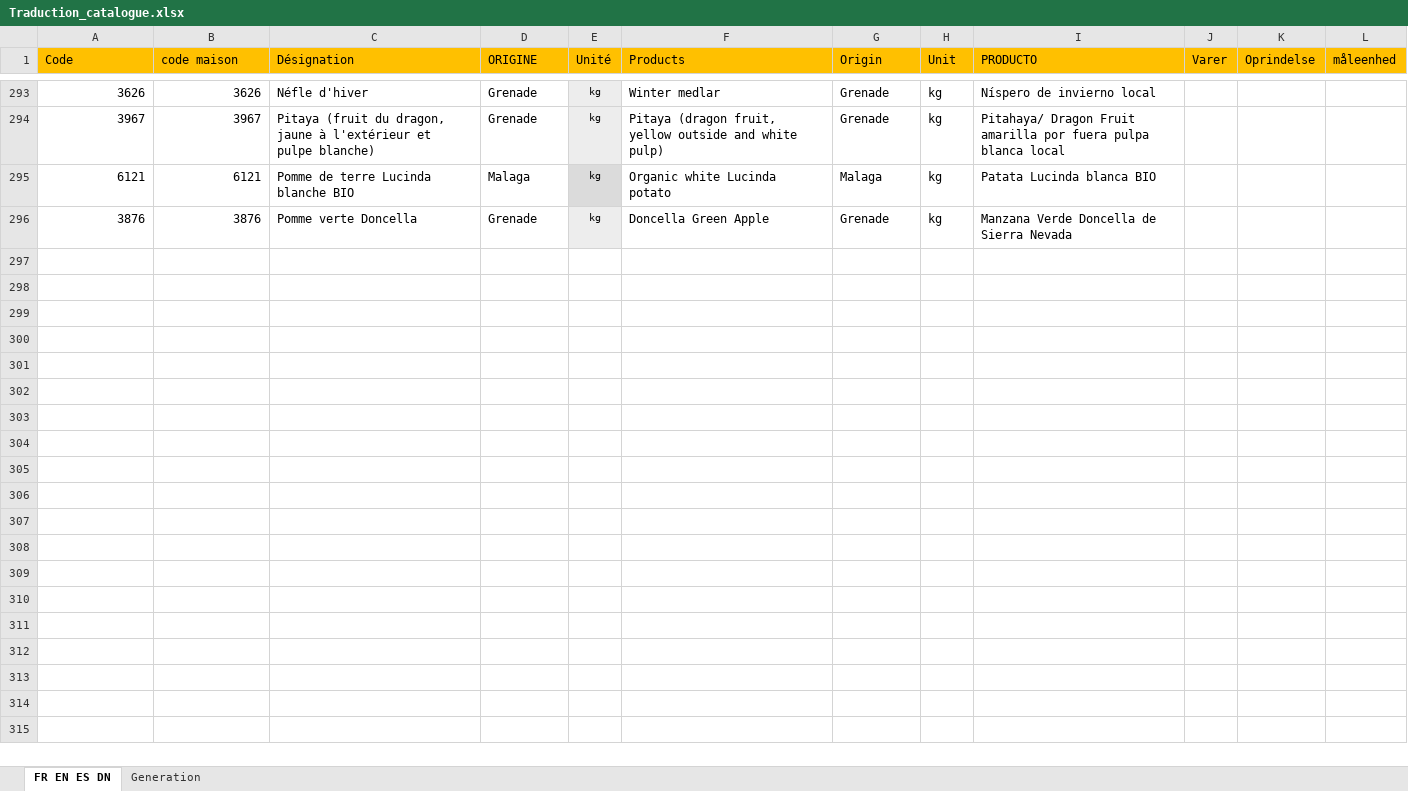
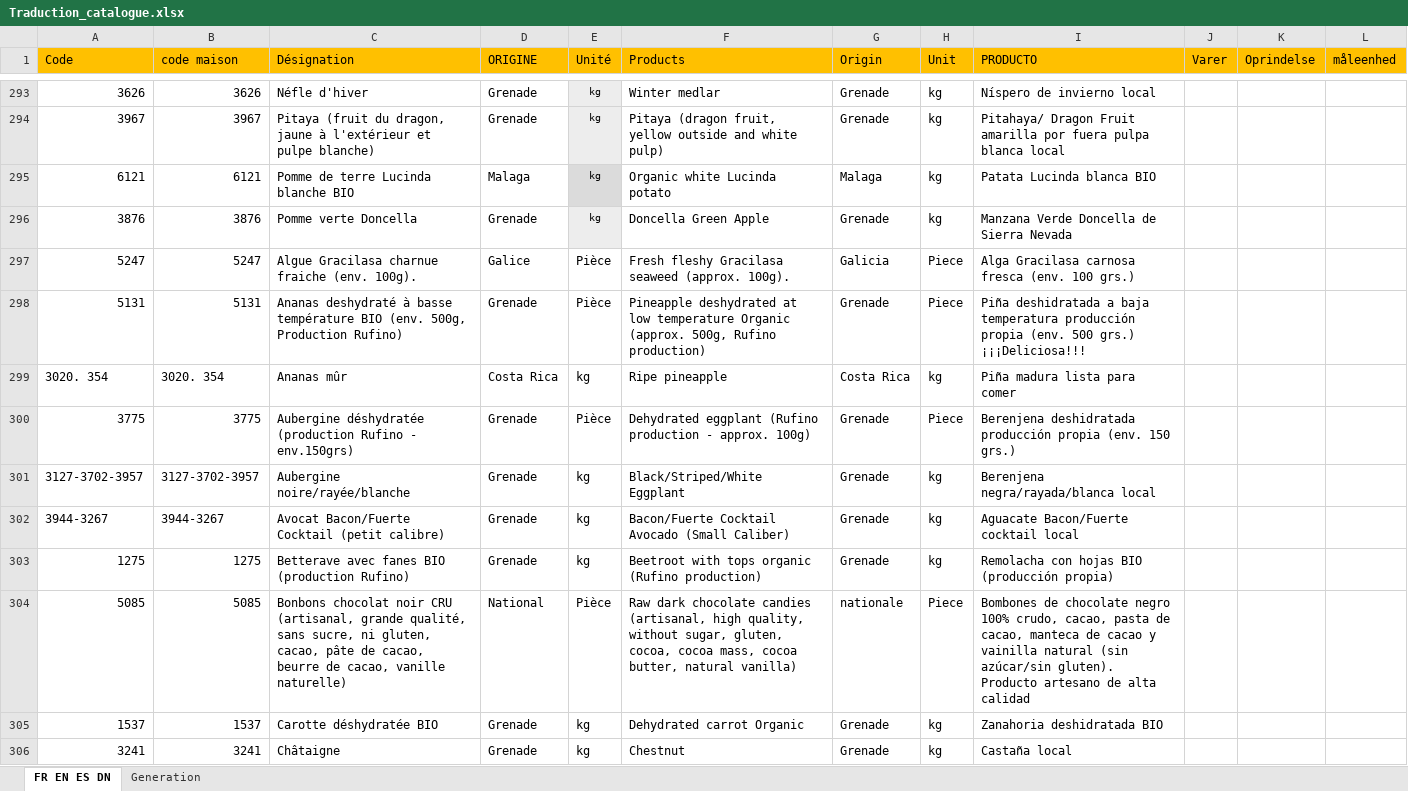
Before and after one commit to InfoFruitstock/traduction, an Excel workbook: Traduction_catalogue.xlsx, sheet FR EN ES DN, drawn as a sheet; only a part is shown, gaps mark what is left out; values as stored, in another font and other column widths than the file's, no borders; conditional formats not drawn; the diff covers the shown part only; the diff names each change by its address in the sheet, - before the commit and + after, or states it on an @@ line.

```diff
--- a/Traduction_catalogue.xlsx (sheet FR EN ES DN)
+++ b/Traduction_catalogue.xlsx (sheet FR EN ES DN)
+row 297: 5247 | 5247 | Algue Gracilasa charnue fraiche (env. 100g). | Galice | Pièce | Fresh fleshy Gracilasa seaweed (approx. 100g). | Galicia | Piece | Alga Gracilasa carnosa fresca (env. 100 grs.)
+row 298: 5131 | 5131 | Ananas deshydraté à basse température BIO (env. 500g, Production Rufino) | Grenade | Pièce | Pineapple deshydrated at low temperature Organic (approx. 500g, Rufino production) | Grenade | Piece | Piña deshidratada a baja temperatura producción propia (env. 500 grs.) ¡¡¡Deliciosa!!!
+row 299: 3020. 354 | 3020. 354 | Ananas mûr | Costa Rica | kg | Ripe pineapple | Costa Rica | kg | Piña madura lista para comer
+row 300: 3775 | 3775 | Aubergine déshydratée (production Rufino - env.150grs) | Grenade | Pièce | Dehydrated eggplant (Rufino production - approx. 100g) | Grenade | Piece | Berenjena deshidratada producción propia (env. 150 grs.)
+row 301: 3127-3702-3957 | 3127-3702-3957 | Aubergine noire/rayée/blanche | Grenade | kg | Black/Striped/White Eggplant | Grenade | kg | Berenjena negra/rayada/blanca local
+row 302: 3944-3267 | 3944-3267 | Avocat Bacon/Fuerte Cocktail (petit calibre) | Grenade | kg | Bacon/Fuerte Cocktail Avocado (Small Caliber) | Grenade | kg | Aguacate Bacon/Fuerte cocktail local
+row 303: 1275 | 1275 | Betterave avec fanes BIO (production Rufino) | Grenade | kg | Beetroot with tops organic (Rufino production) | Grenade | kg | Remolacha con hojas BIO (producción propia)
+row 304: 5085 | 5085 | Bonbons chocolat noir CRU (artisanal, grande qualité, sans sucre, ni gluten, cacao, pâte de cacao, beurre de cacao, vanille naturelle) | National | Pièce | Raw dark chocolate candies (artisanal, high quality, without sugar, gluten, cocoa, cocoa mass, cocoa butter, natural vanilla) | nationale | Piece | Bombones de chocolate negro 100% crudo, cacao, pasta de cacao, manteca de cacao y vainilla natural (sin azúcar/sin gluten). Producto artesano de alta calidad
+row 305: 1537 | 1537 | Carotte déshydratée BIO | Grenade | kg | Dehydrated carrot Organic | Grenade | kg | Zanahoria deshidratada BIO
+row 306: 3241 | 3241 | Châtaigne | Grenade | kg | Chestnut | Grenade | kg | Castaña local
```
Also changed, not shown: 42 added rows elsewhere in this sheet, sheet Generation, formulas that keep their value.
